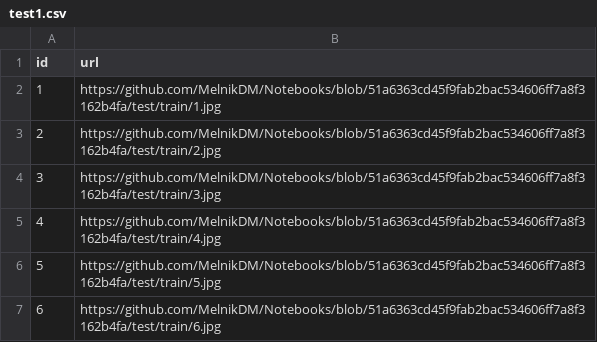
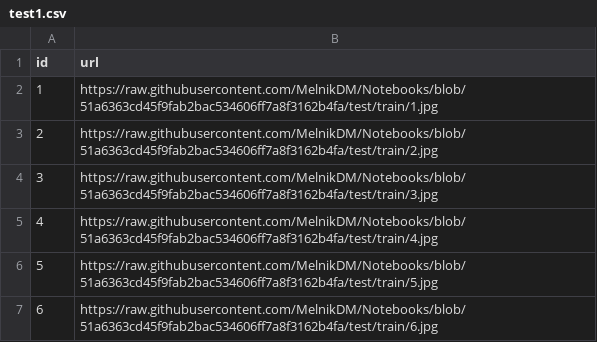
Before and after one commit to MelnikDM/Similiarity, a CSV file: train/test1.csv, drawn as a sheet.

```diff
--- a/train/test1.csv
+++ b/train/test1.csv
@@ -1,7 +1,7 @@
 id,url
-1,https://github.com/MelnikDM/Notebooks/blob/51a6363cd45f9fab2bac534606ff7a8f3162b4fa/test/train/1.jpg
-2,https://github.com/MelnikDM/Notebooks/blob/51a6363cd45f9fab2bac534606ff7a8f3162b4fa/test/train/2.jpg
-3,https://github.com/MelnikDM/Notebooks/blob/51a6363cd45f9fab2bac534606ff7a8f3162b4fa/test/train/3.jpg
-4,https://github.com/MelnikDM/Notebooks/blob/51a6363cd45f9fab2bac534606ff7a8f3162b4fa/test/train/4.jpg
-5,https://github.com/MelnikDM/Notebooks/blob/51a6363cd45f9fab2bac534606ff7a8f3162b4fa/test/train/5.jpg
-6,https://github.com/MelnikDM/Notebooks/blob/51a6363cd45f9fab2bac534606ff7a8f3162b4fa/test/train/6.jpg
+1,https://raw.githubusercontent.com/MelnikDM/Notebooks/blob/51a6363cd45f9fab2bac534606ff7a8f3162b4fa/test/train/1.jpg
+2,https://raw.githubusercontent.com/MelnikDM/Notebooks/blob/51a6363cd45f9fab2bac534606ff7a8f3162b4fa/test/train/2.jpg
+3,https://raw.githubusercontent.com/MelnikDM/Notebooks/blob/51a6363cd45f9fab2bac534606ff7a8f3162b4fa/test/train/3.jpg
+4,https://raw.githubusercontent.com/MelnikDM/Notebooks/blob/51a6363cd45f9fab2bac534606ff7a8f3162b4fa/test/train/4.jpg
+5,https://raw.githubusercontent.com/MelnikDM/Notebooks/blob/51a6363cd45f9fab2bac534606ff7a8f3162b4fa/test/train/5.jpg
+6,https://raw.githubusercontent.com/MelnikDM/Notebooks/blob/51a6363cd45f9fab2bac534606ff7a8f3162b4fa/test/train/6.jpg
```
Also changed, not shown: train/test2.csv.
